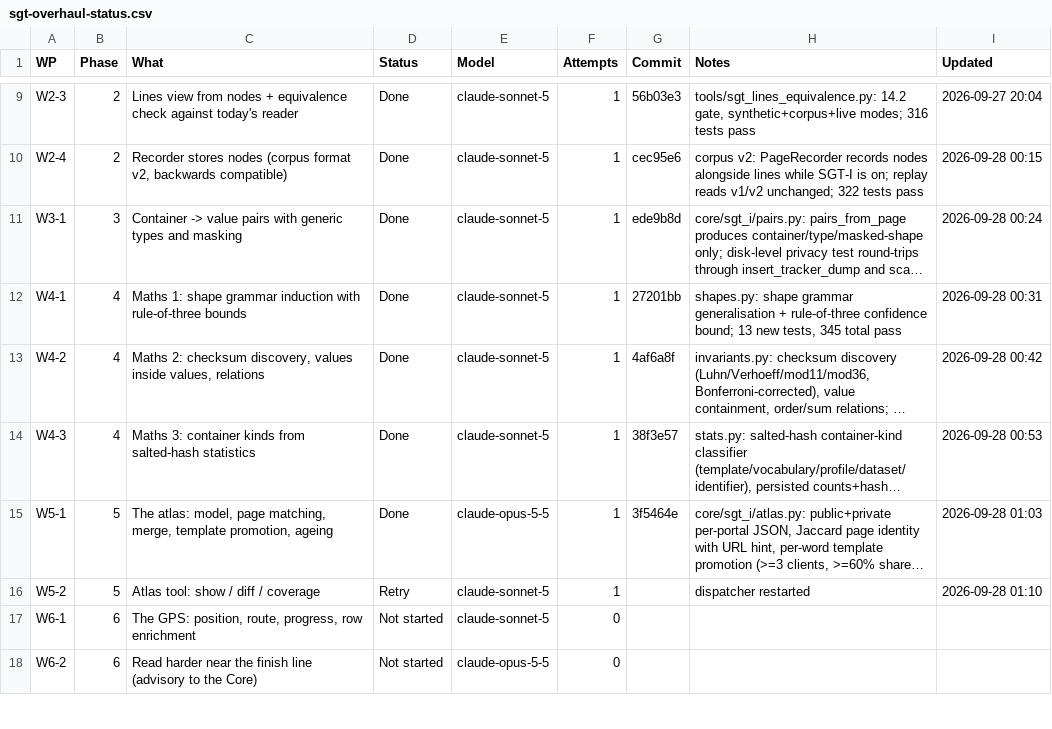
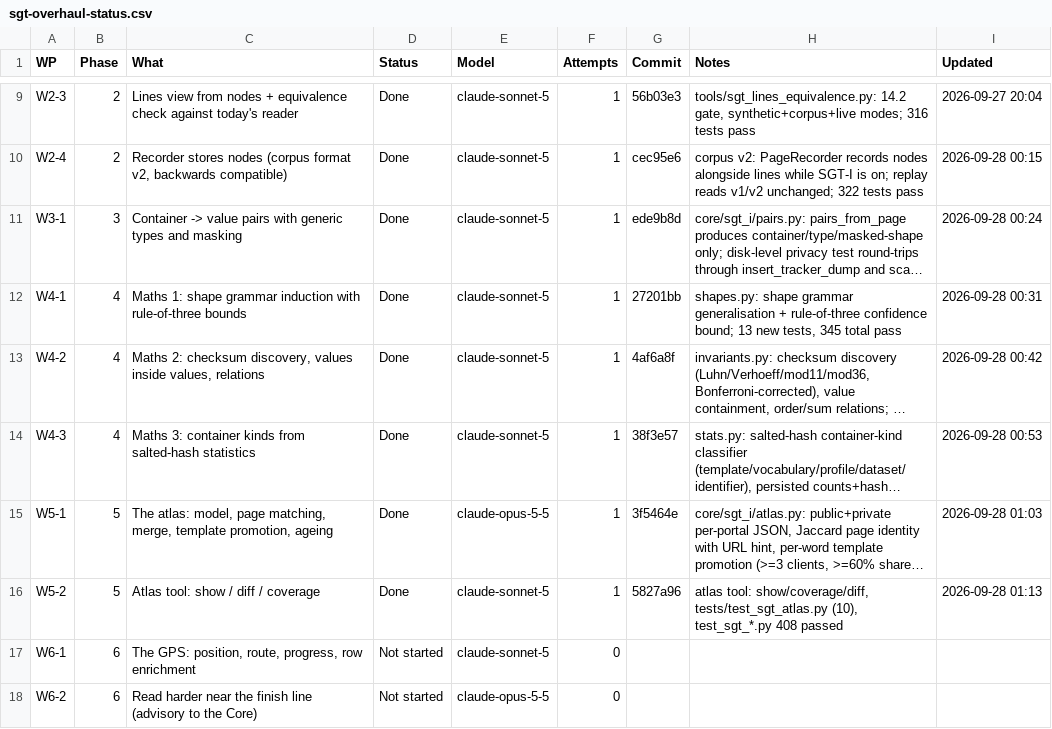
Before and after one commit to NexCardel/Project_Sera, a CSV file: docs/sgt-overhaul-status.csv, drawn as a sheet; only a part is shown, gaps mark what is left out; long unchanged cells end in …; the diff names each change by its address in the sheet, - before the commit and + after, or states it on an @@ line.

```diff
--- a/docs/sgt-overhaul-status.csv
+++ b/docs/sgt-overhaul-status.csv
-D16 (Status): Retry
+D16 (Status): Done
-G16 (Commit): (empty)
+G16 (Commit): 5827a96
-H16 (Notes): dispatcher restarted
+H16 (Notes): atlas tool: show/coverage/diff, tests/test_sgt_atlas.py (10), test_sgt_*.py 408 passed
-I16 (Updated): 2026-09-28 01:10
+I16 (Updated): 2026-09-28 01:13
```
